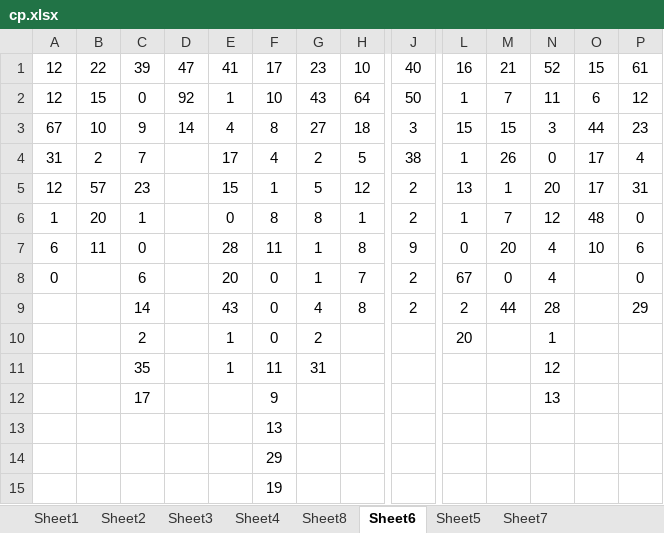
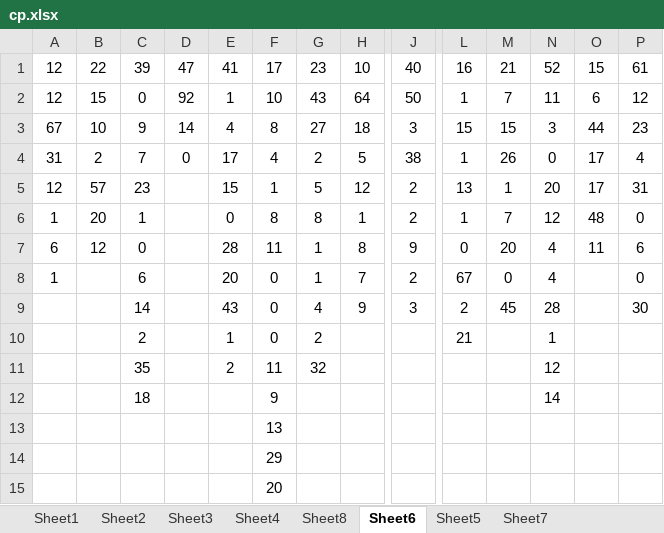
Before and after one commit to gushenwei/julienedies.github.com, an Excel workbook: demos/cp/cp.xlsx, sheet Sheet6, drawn as a sheet; only a part is shown, gaps mark what is left out; values as stored, in another font and other column widths than the file's, no borders; removed rows and columns are numbered as before the commit, all else as after; rows hold the shown columns only; the diff names each change by its address in the sheet, - before the commit and + after, or states it on an @@ line.

```diff
--- a/demos/cp/cp.xlsx (sheet Sheet6)
+++ b/demos/cp/cp.xlsx (sheet Sheet6)
-D4: (empty)
+D4: 0
-B7: 11
+B7: 12
-O7: 10
+O7: 11
-A8: 0
+A8: 1
-H9: 8
+H9: 9
-J9: 2
+J9: 3
-M9: 44
+M9: 45
-P9: 29
+P9: 30
-L10: 20
+L10: 21
-E11: 1
+E11: 2
-G11: 31
+G11: 32
-C12: 17
+C12: 18
-N12: 13
+N12: 14
-row 13:  |  |  |  |  | 13
+row 13:  |  |  |  |  | 13
-F15: 19
+F15: 20
```
Also changed, not shown: sheet Sheet2, sheet Sheet1, sheet Sheet4, sheet Sheet8, sheet Sheet3, 2 other files.
